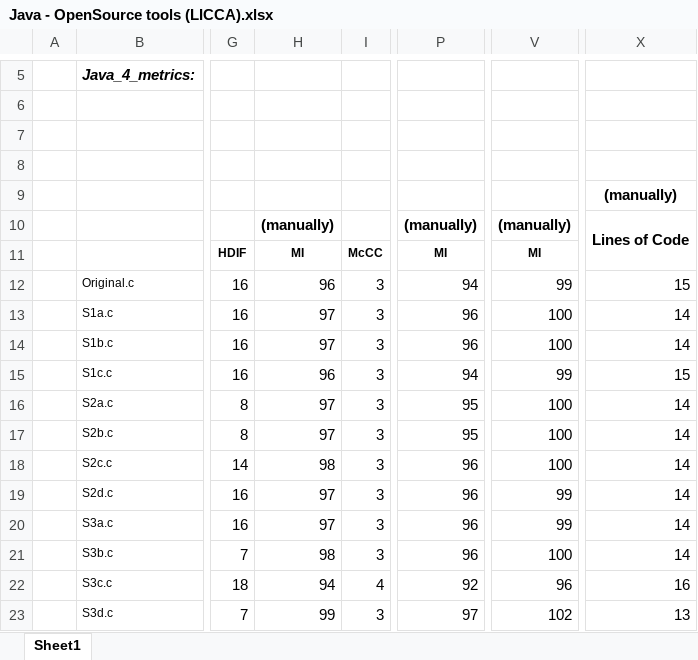
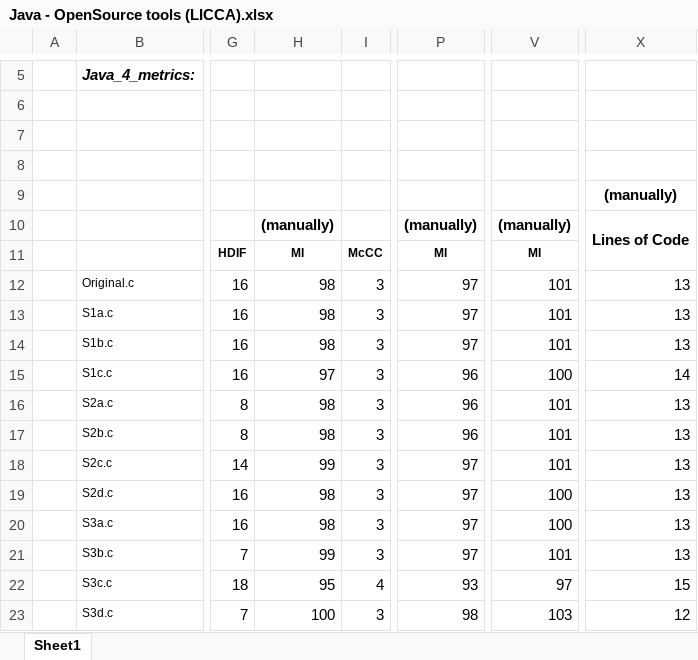
Before and after one commit to zaricu22/Multi-Lang_Metrics, an Excel workbook: results/OpenSource Tools/Java - OpenSource tools (LICCA).xlsx, sheet Sheet1, drawn as a sheet; only a part is shown, gaps mark what is left out; values as stored, in another font and other column widths than the file's, no borders; the diff covers the shown part only; the diff names each change by its address in the sheet, - before the commit and + after, or states it on an @@ line.

```diff
--- a/results/OpenSource Tools/Java - OpenSource tools (LICCA).xlsx (sheet Sheet1)
+++ b/results/OpenSource Tools/Java - OpenSource tools (LICCA).xlsx (sheet Sheet1)
-H12: 96
+H12: 98
-P12: 94
+P12: 97
-V12: 99
+V12: 101
-X12: 15
+X12: 13
-H13:H14: 97
+H13:H14: 98
-P13:P14: 96
+P13:P14: 97
-V13:V14: 100
+V13:V14: 101
-X13:X14: 14
+X13:X14: 13
-H15: 96
+H15: 97
-P15: 94
+P15: 96
-V15: 99
+V15: 100
-X15: 15
+X15: 14
-H16:H17: 97
+H16:H17: 98
-P16:P17: 95
+P16:P17: 96
-V16:V18: 100
+V16:V18: 101
-X16:X21: 14
+X16:X21: 13
-H18: 98
+H18: 99
-P18:P21: 96
+P18:P21: 97
-H19:H20: 97
+H19:H20: 98
-V19:V20: 99
+V19:V20: 100
-H21: 98
+H21: 99
-V21: 100
+V21: 101
-H22: 94
+H22: 95
-P22: 92
+P22: 93
-V22: 96
+V22: 97
-X22: 16
+X22: 15
-H23: 99
+H23: 100
-P23: 97
+P23: 98
-V23: 102
+V23: 103
-X23: 13
+X23: 12
```
Also changed, not shown: 1 added row, 1 removed row and 38 edited cells elsewhere in this sheet, results/OpenSource Tools/C - OpenSource tools (LICCA).xlsx, results/OpenSource Tools/C - OpenSource tools (RossetaCode).xlsx, 5 other files.
